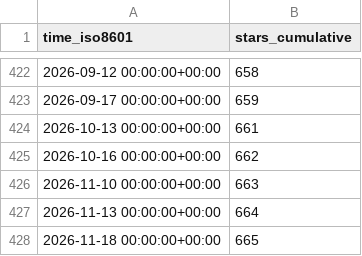
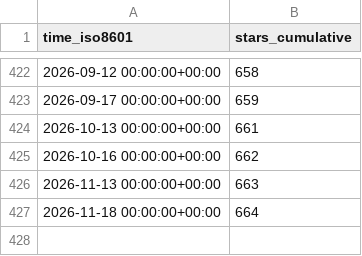
Before and after one commit to harfang3d/github-repo-stats, a CSV file: harfang3d/harfang3d/ghrs-data/stargazers.csv, drawn as a sheet; only a part is shown, gaps mark what is left out.

```diff
--- a/harfang3d/harfang3d/ghrs-data/stargazers.csv
+++ b/harfang3d/harfang3d/ghrs-data/stargazers.csv
@@ -425,4 +425,3 @@ time_iso8601,stars_cumulative
 2026-10-16 00:00:00+00:00,662
-2026-11-10 00:00:00+00:00,663
-2026-11-13 00:00:00+00:00,664
-2026-11-18 00:00:00+00:00,665
+2026-11-13 00:00:00+00:00,663
+2026-11-18 00:00:00+00:00,664
```
